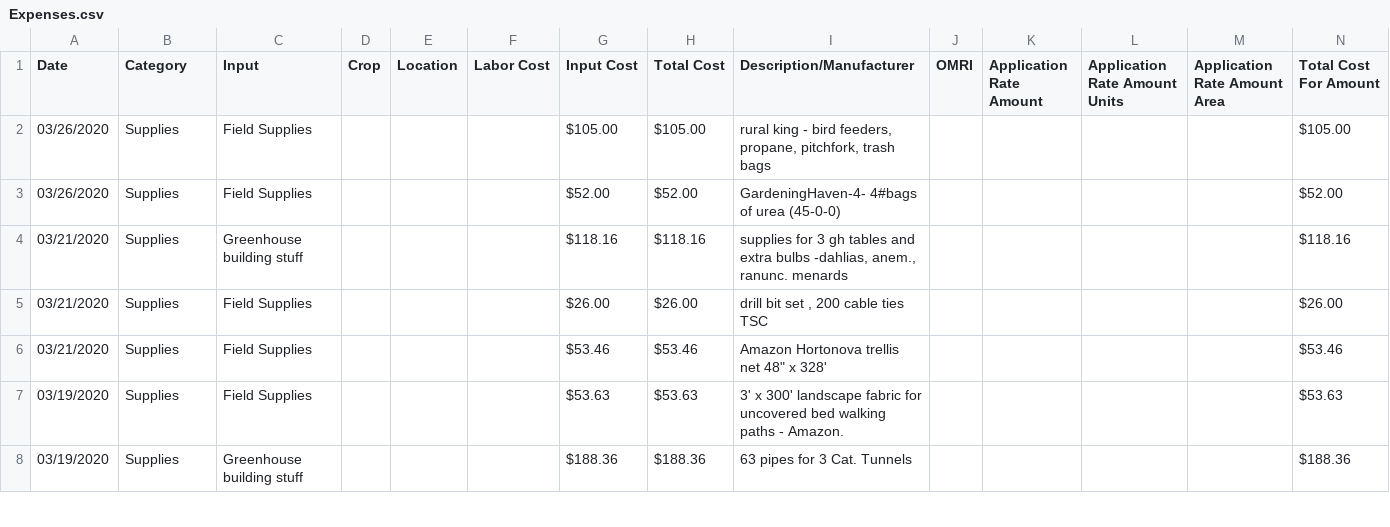
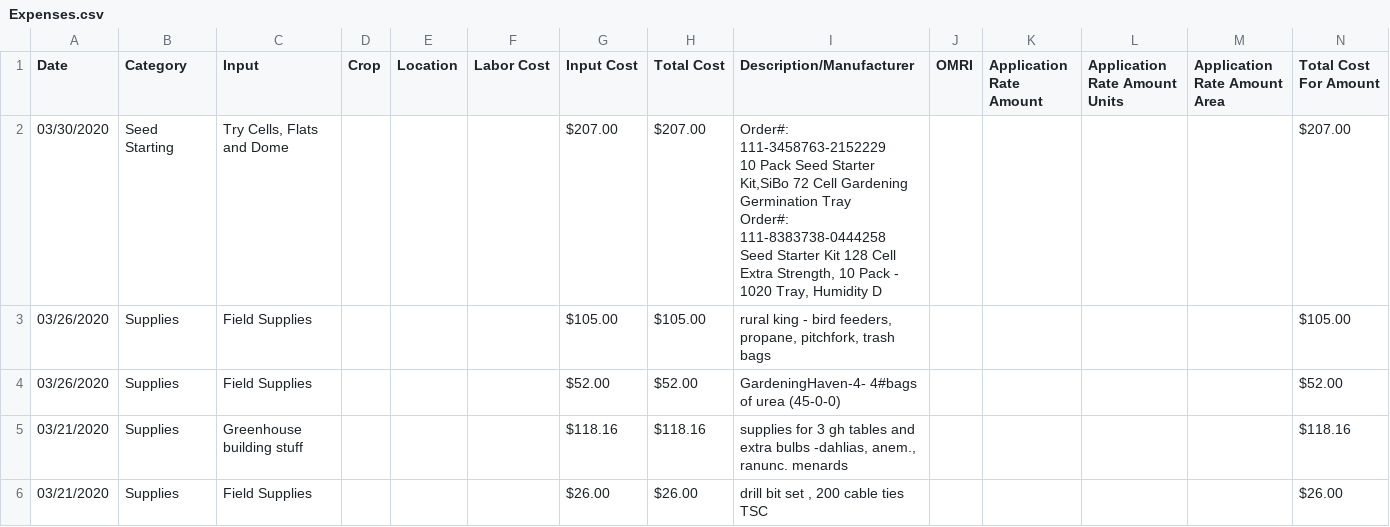
Before and after one commit to ohiobarn/flowerfarm, a CSV file: tend/csv_export/Expenses.csv, drawn as a sheet; only a part is shown; the shorter side is filled out with more unchanged rows; rows hold the shown columns only; ↵ is a line break in a cell; the diff names each change by its address in the sheet, - before the commit and + after, or states it on an @@ line.

```diff
--- a/tend/csv_export/Expenses.csv
+++ b/tend/csv_export/Expenses.csv
+row 2: 03/30/2020 | Seed Starting | Try Cells, Flats and Dome |  |  |  | $207.00 | $207.00 | Order#: 111-3458763-2152229 ↵ 10 Pack Seed Starter Kit,SiBo 72 Cell Gardening Germination Tray ↵ Order#: 111-8383738-0444258 ↵ Seed Starter Kit 128 Cell Extra Strength, 10 Pack - 1020 Tray, Humidity D |  |  |  |  | $207.00
```
Also changed, not shown: tend/csv_export/Crop_plan.csv, tend/csv_export/Greenhouse_plan.csv, 6 other files.
